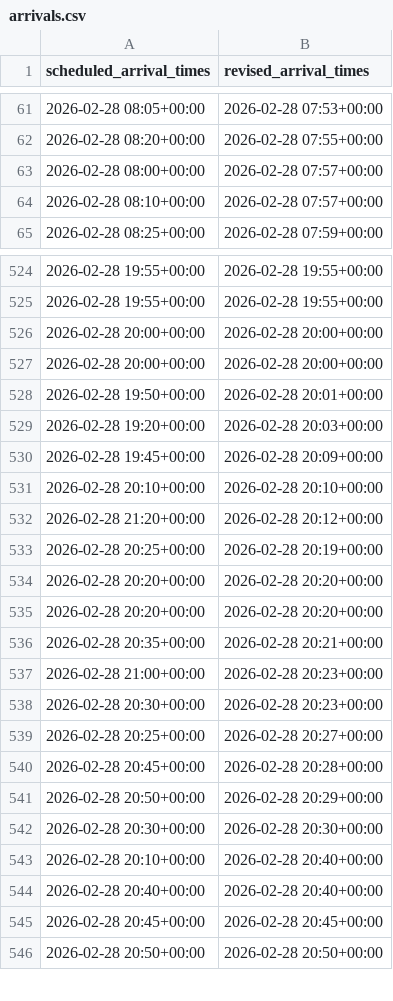
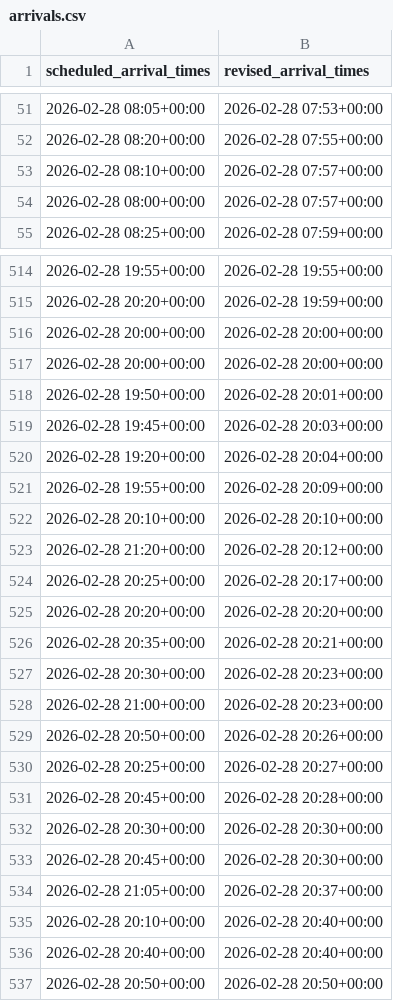
Before and after one commit to yashpincha/labubu-money, a CSV file: imc/data/arrivals.csv, drawn as a sheet; only a part is shown, gaps mark what is left out; the diff covers the shown part only.

```diff
--- a/imc/data/arrivals.csv
+++ b/imc/data/arrivals.csv
@@ -62,4 +52,4 @@ scheduled_arrival_times,revised_arrival_times
 2026-02-28 08:20+00:00,2026-02-28 07:55+00:00
+2026-02-28 08:10+00:00,2026-02-28 07:57+00:00
 2026-02-28 08:00+00:00,2026-02-28 07:57+00:00
-2026-02-28 08:10+00:00,2026-02-28 07:57+00:00
 2026-02-28 08:25+00:00,2026-02-28 07:59+00:00
@@ -524,3 +514,3 @@ scheduled_arrival_times,revised_arrival_times
 2026-02-28 19:55+00:00,2026-02-28 19:55+00:00
-2026-02-28 19:55+00:00,2026-02-28 19:55+00:00
+2026-02-28 20:20+00:00,2026-02-28 19:59+00:00
 2026-02-28 20:00+00:00,2026-02-28 20:00+00:00
@@ -528,19 +518,20 @@ scheduled_arrival_times,revised_arrival_times
 2026-02-28 19:50+00:00,2026-02-28 20:01+00:00
-2026-02-28 19:20+00:00,2026-02-28 20:03+00:00
-2026-02-28 19:45+00:00,2026-02-28 20:09+00:00
+2026-02-28 19:45+00:00,2026-02-28 20:03+00:00
+2026-02-28 19:20+00:00,2026-02-28 20:04+00:00
+2026-02-28 19:55+00:00,2026-02-28 20:09+00:00
 2026-02-28 20:10+00:00,2026-02-28 20:10+00:00
 2026-02-28 21:20+00:00,2026-02-28 20:12+00:00
-2026-02-28 20:25+00:00,2026-02-28 20:19+00:00
-2026-02-28 20:20+00:00,2026-02-28 20:20+00:00
+2026-02-28 20:25+00:00,2026-02-28 20:17+00:00
 2026-02-28 20:20+00:00,2026-02-28 20:20+00:00
 2026-02-28 20:35+00:00,2026-02-28 20:21+00:00
+2026-02-28 20:30+00:00,2026-02-28 20:23+00:00
 2026-02-28 21:00+00:00,2026-02-28 20:23+00:00
-2026-02-28 20:30+00:00,2026-02-28 20:23+00:00
+2026-02-28 20:50+00:00,2026-02-28 20:26+00:00
 2026-02-28 20:25+00:00,2026-02-28 20:27+00:00
 2026-02-28 20:45+00:00,2026-02-28 20:28+00:00
-2026-02-28 20:50+00:00,2026-02-28 20:29+00:00
 2026-02-28 20:30+00:00,2026-02-28 20:30+00:00
+2026-02-28 20:45+00:00,2026-02-28 20:30+00:00
+2026-02-28 21:05+00:00,2026-02-28 20:37+00:00
 2026-02-28 20:10+00:00,2026-02-28 20:40+00:00
 2026-02-28 20:40+00:00,2026-02-28 20:40+00:00
-2026-02-28 20:45+00:00,2026-02-28 20:45+00:00
 2026-02-28 20:50+00:00,2026-02-28 20:50+00:00
```
Also changed, not shown: 19 added rows, 19 removed rows, 4 moved rows and 33 edited cells elsewhere in this file, imc/data/departures.csv, 4 other files.
